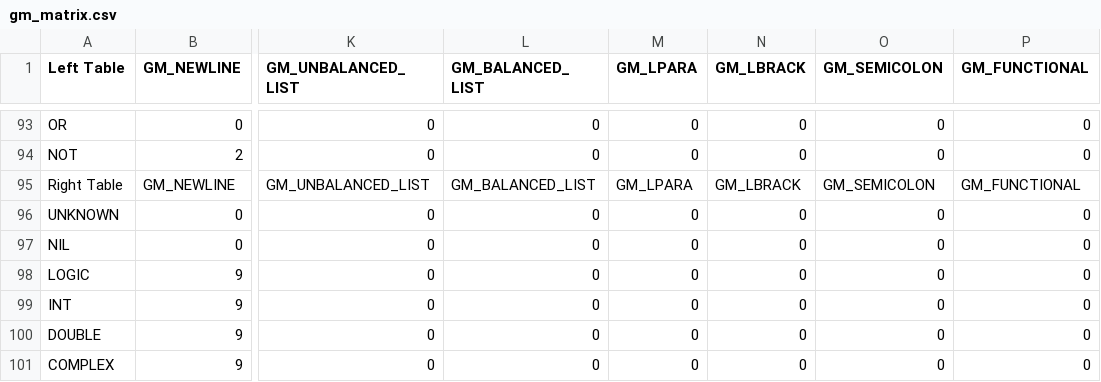
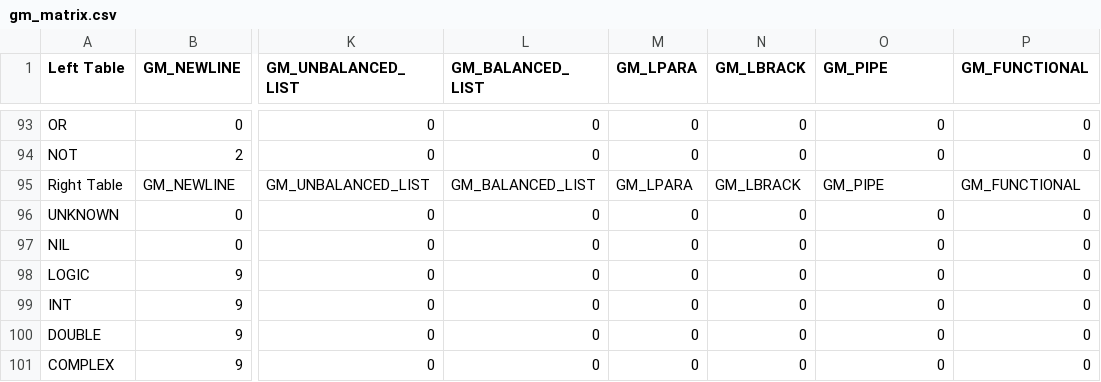
Before and after one commit to fbgencer/fbgc, a CSV file: helper/grammar_table/gm_matrix.csv, drawn as a sheet; only a part is shown, gaps mark what is left out; the diff covers the shown part only; the diff names each change by its address in the sheet, - before the commit and + after, or states it on an @@ line.

Commit message:
pipe and unary operator fucnstions are added

```diff
--- a/helper/grammar_table/gm_matrix.csv
+++ b/helper/grammar_table/gm_matrix.csv
-O1: GM_SEMICOLON
+O1: GM_PIPE
-O95 (GM_PIPE): GM_SEMICOLON
+O95 (GM_PIPE): GM_PIPE
```
Also changed, not shown: 16 edited cells elsewhere in this file, 43 other files.
